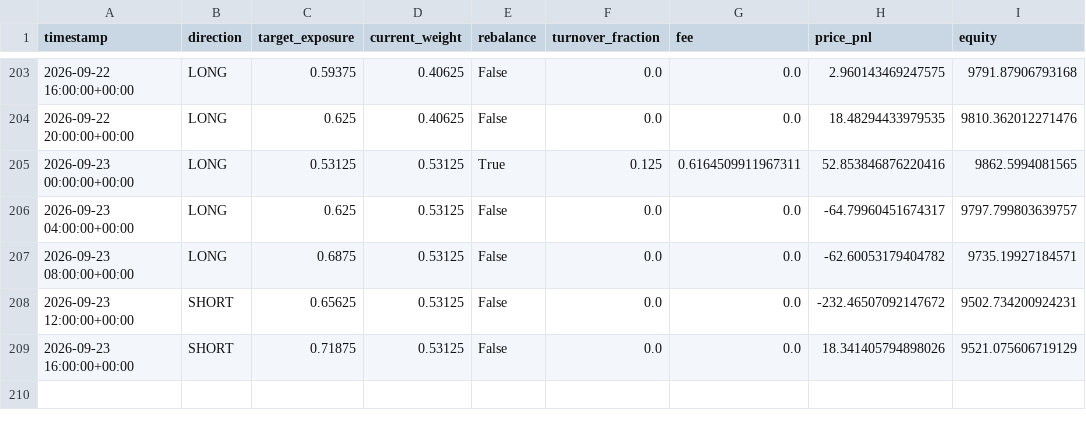
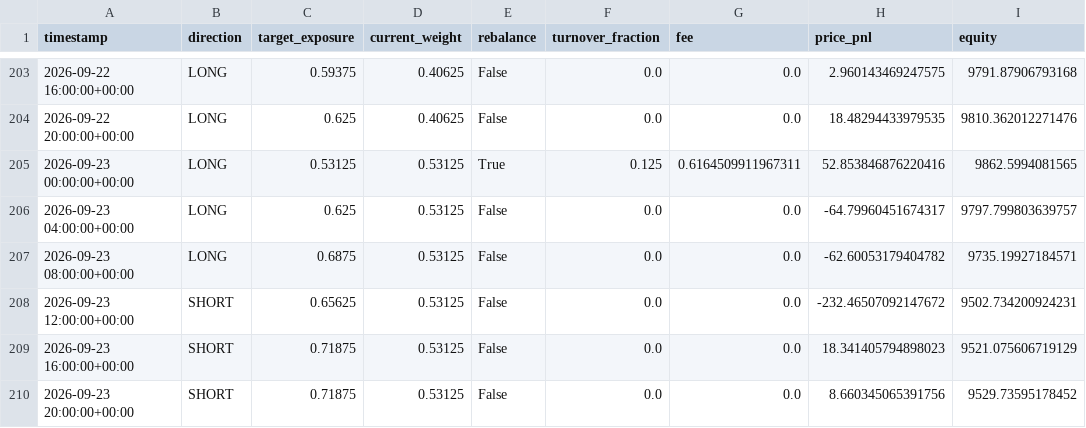
Before and after one commit to Nallge/crypto-strategy-dashboard, a CSV file: v2_live_paper_history.csv, drawn as a sheet; only a part is shown, gaps mark what is left out.

Commit message:
Update strategy dashboard data

```diff
--- a/v2_live_paper_history.csv
+++ b/v2_live_paper_history.csv
@@ -208,2 +208,3 @@ timestamp,direction,target_exposure,current_weight,rebalance,turnover_fraction,f
 2026-09-23 12:00:00+00:00,SHORT,0.65625,0.53125,False,0.0,0.0,-232.46507092147672,9502.734200924231
-2026-09-23 16:00:00+00:00,SHORT,0.71875,0.53125,False,0.0,0.0,18.341405794898026,9521.075606719129
+2026-09-23 16:00:00+00:00,SHORT,0.71875,0.53125,False,0.0,0.0,18.341405794898023,9521.075606719129
+2026-09-23 20:00:00+00:00,SHORT,0.71875,0.53125,False,0.0,0.0,8.660345065391756,9529.73595178452
```
Also changed, not shown: bull_low_vol_paper_log.csv, v3_live_paper_history.csv.
